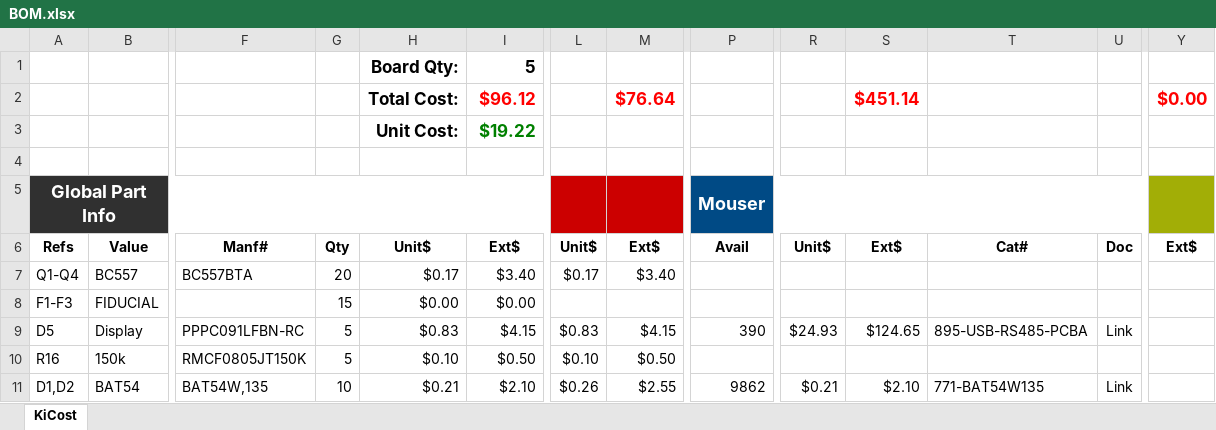
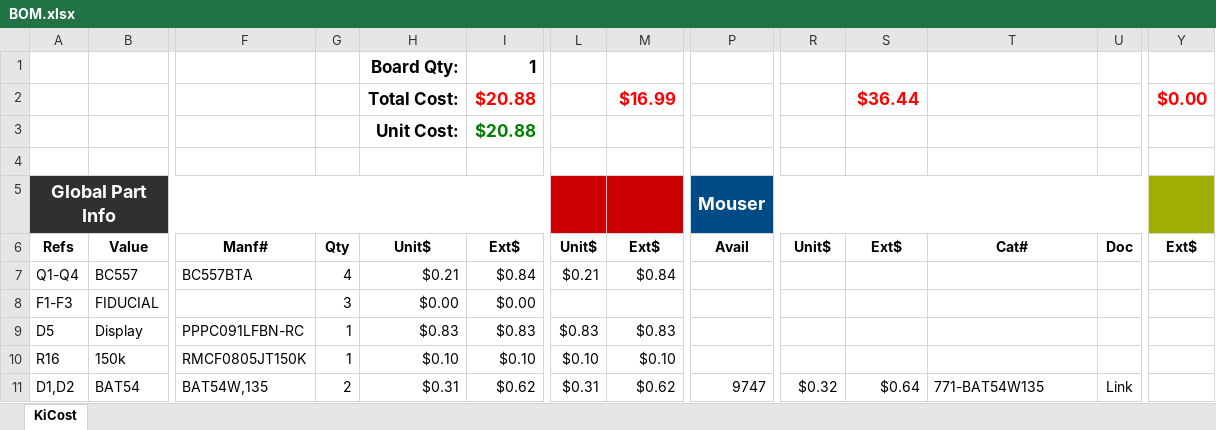
Before and after one commit to ciaa/Ponchos, an Excel workbook: Osciloscopio/fabricacion1/BOM.xlsx, sheet KiCost, drawn as a sheet; only a part is shown, gaps mark what is left out; values as stored, in another font and other column widths than the file's, no borders; conditional formats not drawn; removed rows and columns are numbered as before the commit, all else as after; rows hold the shown columns only; the diff covers the shown part only; the diff names each change by its address in the sheet, - before the commit and + after, or states it on an @@ line.

```diff
--- a/Osciloscopio/fabricacion1/BOM.xlsx (sheet KiCost)
+++ b/Osciloscopio/fabricacion1/BOM.xlsx (sheet KiCost)
-I1: 5
+I1: 1
-row 2:  |  |  |  | Total Cost: | $96.12 |  | $76.64 |  |  | $451.14 |  |  | $0.00
-row 3:  |  |  |  | Unit Cost: | $19.22
+row 2:  |  |  |  | Total Cost: | $20.88 |  | $16.99 |  |  | $36.44 |  |  | $0.00
+row 3:  |  |  |  | Unit Cost: | $20.88
-G7: 20
+G7: 4
-H7: $0.17
+H7: $0.21
-I7: $3.40
+I7: $0.84
-L7: $0.17
+L7: $0.21
-M7: $3.40
+M7: $0.84
-G8: 15
+G8: 3
-G9:G10: 5
+G9:G10: 1
-I9: $4.15
+I9: $0.83
-M9: $4.15
+M9: $0.83
-P9: 390
+P9: (empty)
-R9: $24.93
+R9: (empty)
-S9: $124.65
+S9: (empty)
-T9: 895-USB-RS485-PCBA
+T9: (empty)
-U9: Link
+U9: (empty)
-I10: $0.50
+I10: $0.10
-M10: $0.50
+M10: $0.10
-G11: 10
+G11: 2
-H11: $0.21
+H11: $0.31
-I11: $2.10
+I11: $0.62
-L11: $0.26
+L11: $0.31
-M11: $2.55
+M11: $0.62
-P11: 9862
+P11: 9747
-R11: $0.21
+R11: $0.32
-S11: $2.10
+S11: $0.64
```
Also changed, not shown: 1 added row, 1 removed row and 121 edited cells elsewhere in this sheet, formulas that keep their value.
